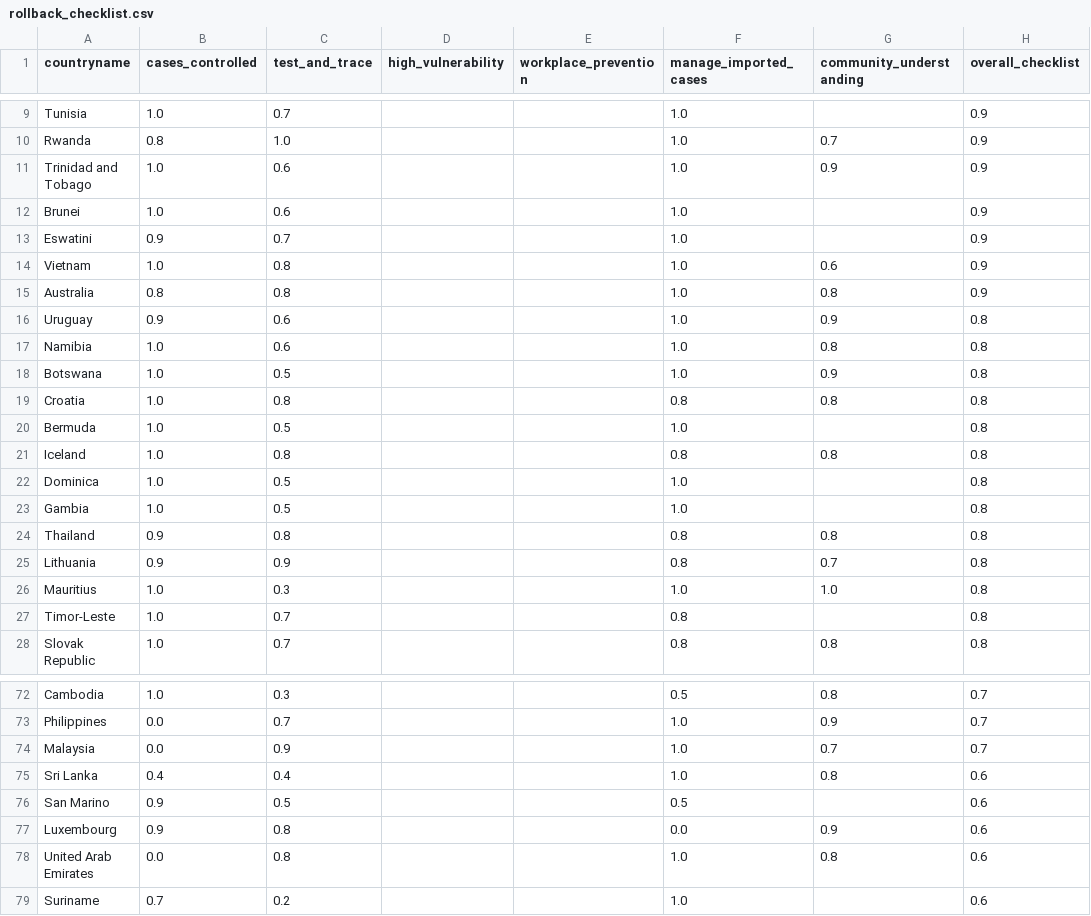
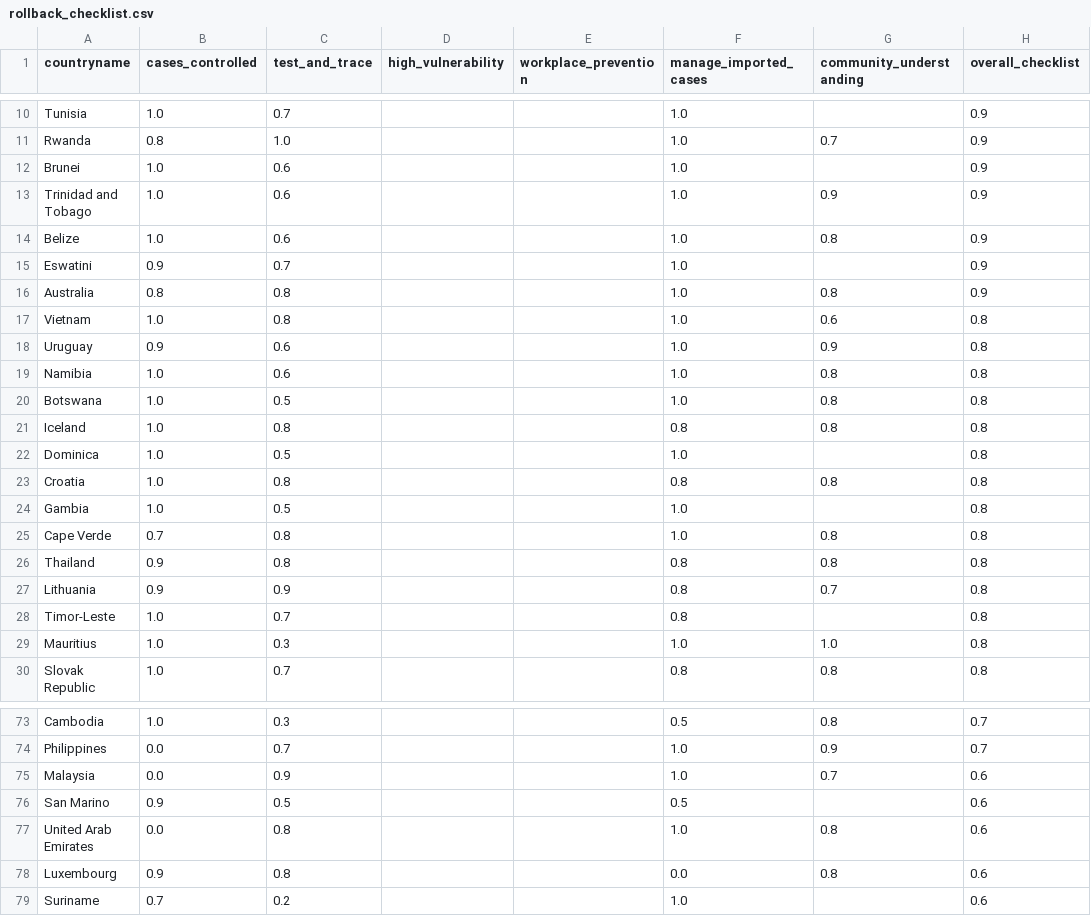
Before and after one commit to OxCGRT/covid-policy-scratchpad, a CSV file: rollback_checklist/rollback_checklist.csv, drawn as a sheet; only a part is shown, gaps mark what is left out; the diff covers the shown part only.

Commit message:
Uploading checklist csv 20200610

```diff
--- a/rollback_checklist/rollback_checklist.csv
+++ b/rollback_checklist/rollback_checklist.csv
@@ -10,19 +11,20 @@ Tunisia,1.0,0.7,,,1.0,,0.9
 Rwanda,0.8,1.0,,,1.0,0.7,0.9
+Brunei,1.0,0.6,,,1.0,,0.9
 Trinidad and Tobago,1.0,0.6,,,1.0,0.9,0.9
-Brunei,1.0,0.6,,,1.0,,0.9
+Belize,1.0,0.6,,,1.0,0.8,0.9
 Eswatini,0.9,0.7,,,1.0,,0.9
-Vietnam,1.0,0.8,,,1.0,0.6,0.9
 Australia,0.8,0.8,,,1.0,0.8,0.9
+Vietnam,1.0,0.8,,,1.0,0.6,0.8
 Uruguay,0.9,0.6,,,1.0,0.9,0.8
 Namibia,1.0,0.6,,,1.0,0.8,0.8
-Botswana,1.0,0.5,,,1.0,0.9,0.8
-Croatia,1.0,0.8,,,0.8,0.8,0.8
-Bermuda,1.0,0.5,,,1.0,,0.8
+Botswana,1.0,0.5,,,1.0,0.8,0.8
 Iceland,1.0,0.8,,,0.8,0.8,0.8
 Dominica,1.0,0.5,,,1.0,,0.8
+Croatia,1.0,0.8,,,0.8,0.8,0.8
 Gambia,1.0,0.5,,,1.0,,0.8
+Cape Verde,0.7,0.8,,,1.0,0.8,0.8
 Thailand,0.9,0.8,,,0.8,0.8,0.8
 Lithuania,0.9,0.9,,,0.8,0.7,0.8
+Timor-Leste,1.0,0.7,,,0.8,,0.8
 Mauritius,1.0,0.3,,,1.0,1.0,0.8
-Timor-Leste,1.0,0.7,,,0.8,,0.8
 Slovak Republic,1.0,0.7,,,0.8,0.8,0.8
@@ -73,7 +74,6 @@ Cambodia,1.0,0.3,,,0.5,0.8,0.7
 Philippines,0.0,0.7,,,1.0,0.9,0.7
-Malaysia,0.0,0.9,,,1.0,0.7,0.7
-Sri Lanka,0.4,0.4,,,1.0,0.8,0.6
+Malaysia,0.0,0.9,,,1.0,0.7,0.6
 San Marino,0.9,0.5,,,0.5,,0.6
-Luxembourg,0.9,0.8,,,0.0,0.9,0.6
 United Arab Emirates,0.0,0.8,,,1.0,0.8,0.6
+Luxembourg,0.9,0.8,,,0.0,0.8,0.6
 Suriname,0.7,0.2,,,1.0,,0.6
```
Also changed, not shown: 7 added rows, 7 removed rows, 22 moved rows and 5 edited cells elsewhere in this file.
